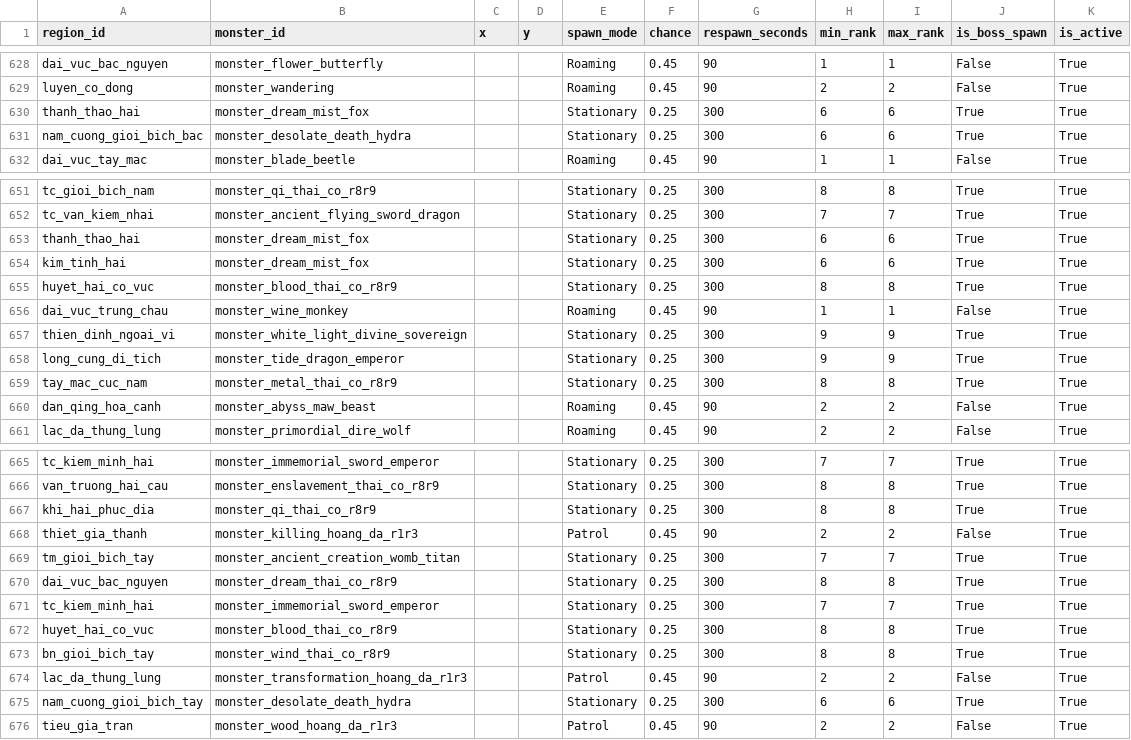
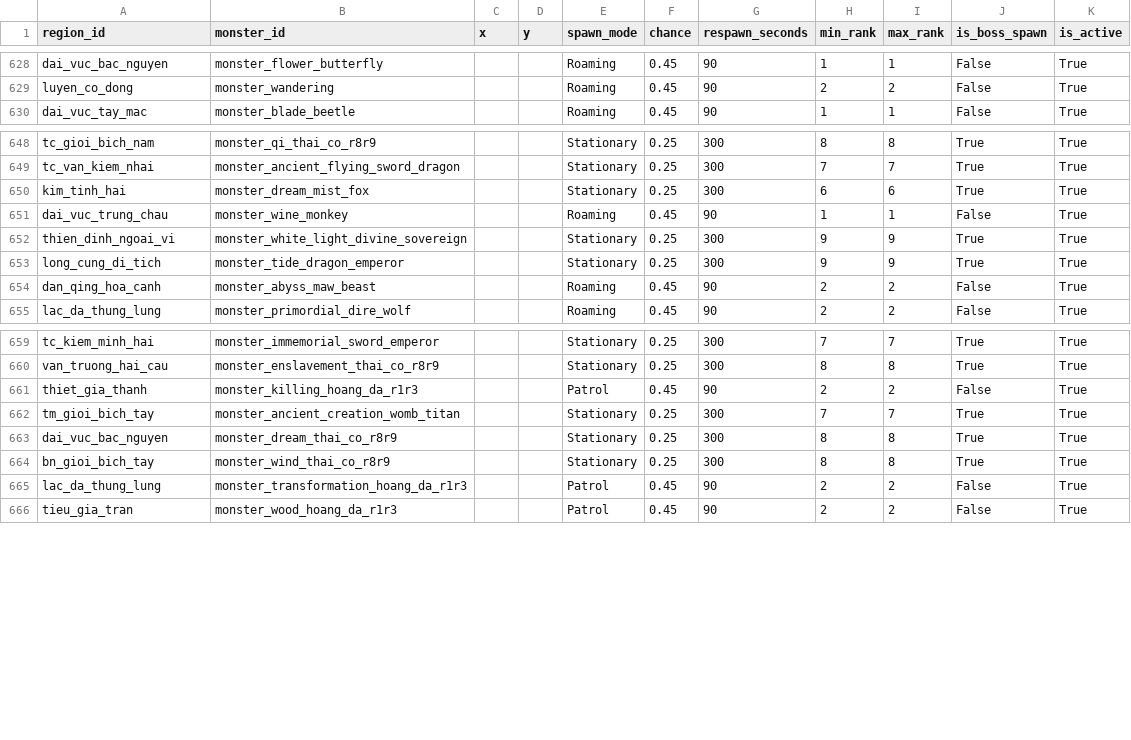
Before and after one commit to VipPro67/GuWorld, a CSV file: backend/data/MonsterSpawn.csv, drawn as a sheet; only a part is shown, gaps mark what is left out; the diff covers the shown part only; the diff names each change by its address in the sheet, - before the commit and + after, or states it on an @@ line.

Commit message:
Update MonsterSpawn.csv

```diff
--- a/backend/data/MonsterSpawn.csv
+++ b/backend/data/MonsterSpawn.csv
-row 630: thanh_thao_hai | monster_dream_mist_fox |  |  | Stationary | 0.25 | 300 | 6 | 6 | True | True
-row 631: nam_cuong_gioi_bich_bac | monster_desolate_death_hydra |  |  | Stationary | 0.25 | 300 | 6 | 6 | True | True
-row 653: thanh_thao_hai | monster_dream_mist_fox |  |  | Stationary | 0.25 | 300 | 6 | 6 | True | True
-row 655: huyet_hai_co_vuc | monster_blood_thai_co_r8r9 |  |  | Stationary | 0.25 | 300 | 8 | 8 | True | True
-row 659: tay_mac_cuc_nam | monster_metal_thai_co_r8r9 |  |  | Stationary | 0.25 | 300 | 8 | 8 | True | True
-row 667: khi_hai_phuc_dia | monster_qi_thai_co_r8r9 |  |  | Stationary | 0.25 | 300 | 8 | 8 | True | True
-row 671: tc_kiem_minh_hai | monster_immemorial_sword_emperor |  |  | Stationary | 0.25 | 300 | 7 | 7 | True | True
-row 672: huyet_hai_co_vuc | monster_blood_thai_co_r8r9 |  |  | Stationary | 0.25 | 300 | 8 | 8 | True | True
-row 675: nam_cuong_gioi_bich_tay | monster_desolate_death_hydra |  |  | Stationary | 0.25 | 300 | 6 | 6 | True | True
```
Also changed, not shown: 1 removed row elsewhere in this file.
